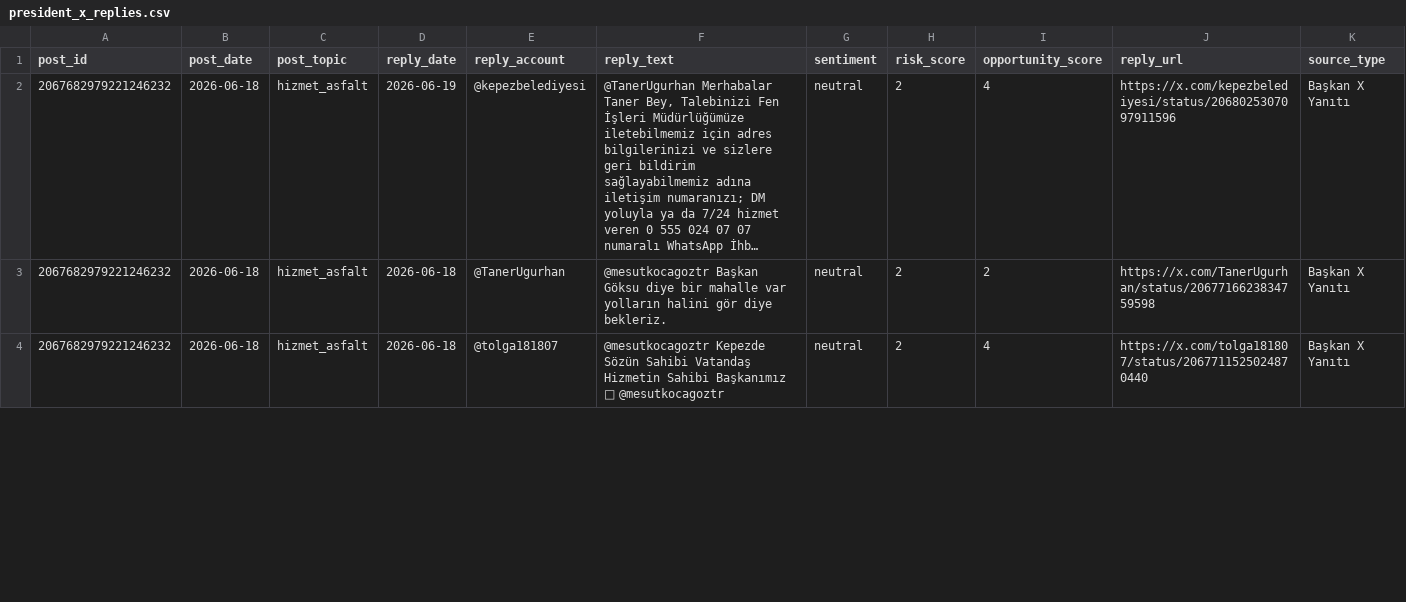
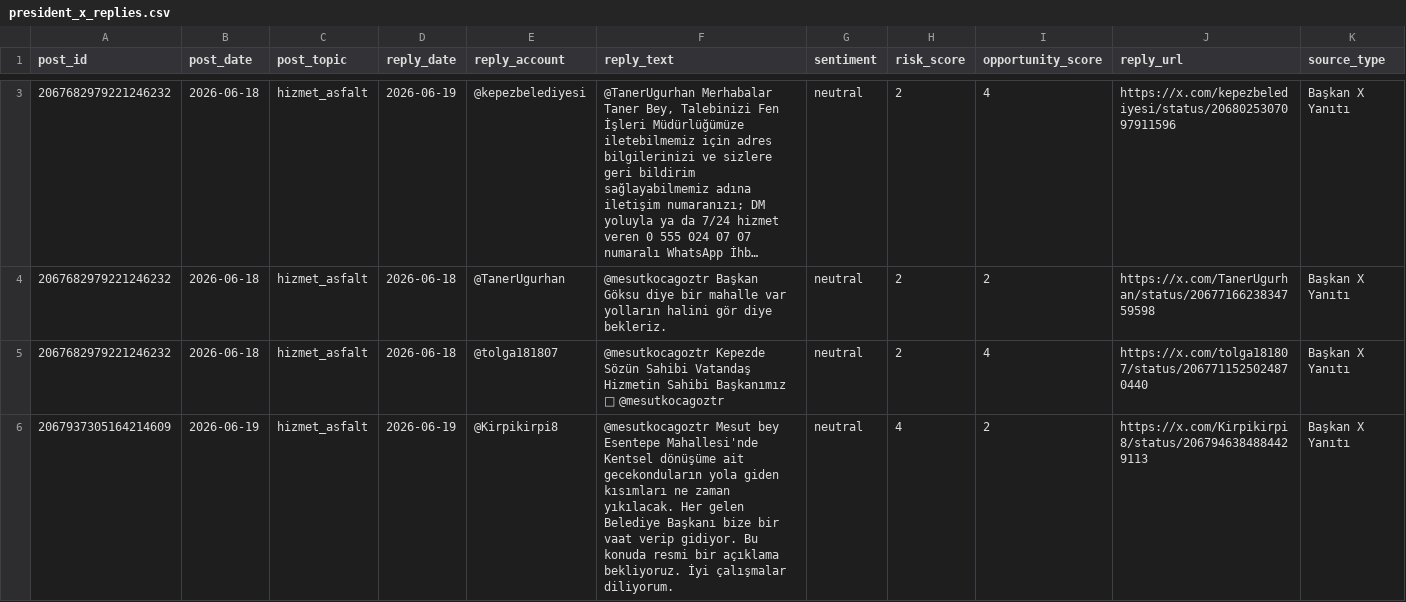
Before and after one commit to korayarhan/dijital-antalya-nabzi, a CSV file: data/auto_social/president_x_replies.csv, drawn as a sheet; only a part is shown, gaps mark what is left out; long unchanged cells end in …; the diff covers the shown part only; the diff names each change by its address in the sheet, - before the commit and + after, or states it on an @@ line.

```diff
--- a/data/auto_social/president_x_replies.csv
+++ b/data/auto_social/president_x_replies.csv
+row 6: 2067937305164214609 | 2026-06-19 | hizmet_asfalt | 2026-06-19 | @Kirpikirpi8 | @mesutkocagoztr Mesut bey Esentepe Mahallesi'nde Kentsel dönüşüme ait gecekonduların yola giden kısımları ne zaman yıkılacak. Her gelen Belediye Başkanı bize bir vaat verip gidiyor. Bu konuda resmi bir açıklama bekliyoruz. İyi çalışmalar diliyorum. | neutral | 4 | 2 | https://x.com/Kirpikirpi8/status/2067946384884429113 | Başkan X Yanıtı
```
Also changed, not shown: 1 added row and 7 edited cells elsewhere in this file, data/archive/daily_decision_log.csv, data/auto_social/president_x_posts.csv, 11 other files.
